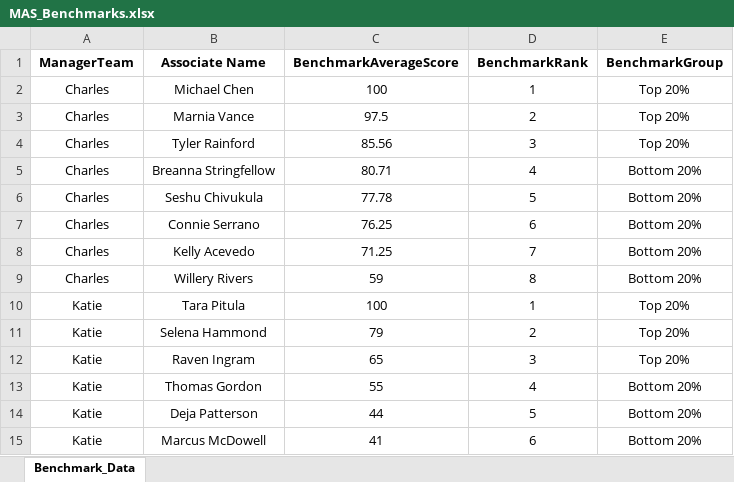
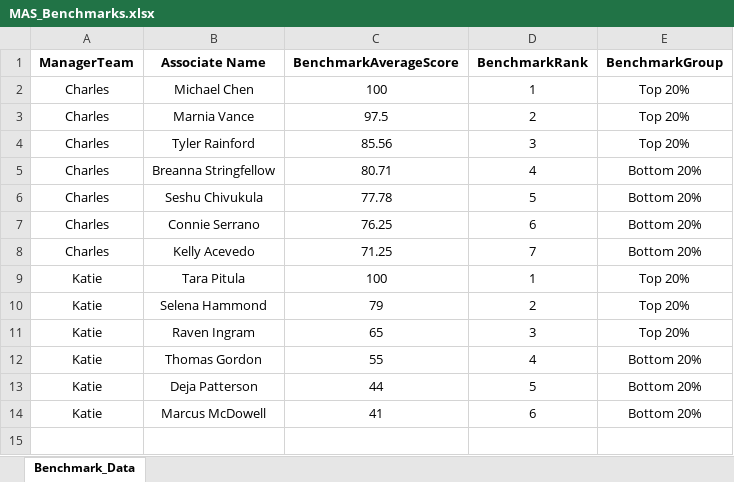
Before and after one commit to anfruu/mas-dashboard, an Excel workbook: MAS_Benchmarks.xlsx, sheet Benchmark_Data, drawn as a sheet; values as stored, in another font and other column widths than the file's, no borders; table styles not drawn; the diff names each change by its address in the sheet, - before the commit and + after, or states it on an @@ line.

```diff
--- a/MAS_Benchmarks.xlsx (sheet Benchmark_Data)
+++ b/MAS_Benchmarks.xlsx (sheet Benchmark_Data)
-row 9: Charles | Willery Rivers | 59 | 8 | Bottom 20%
```
Also changed, not shown: MAS_Call_Grading_Raw_Data.xlsx, MAS_Survey.xlsx, 3 other files.
